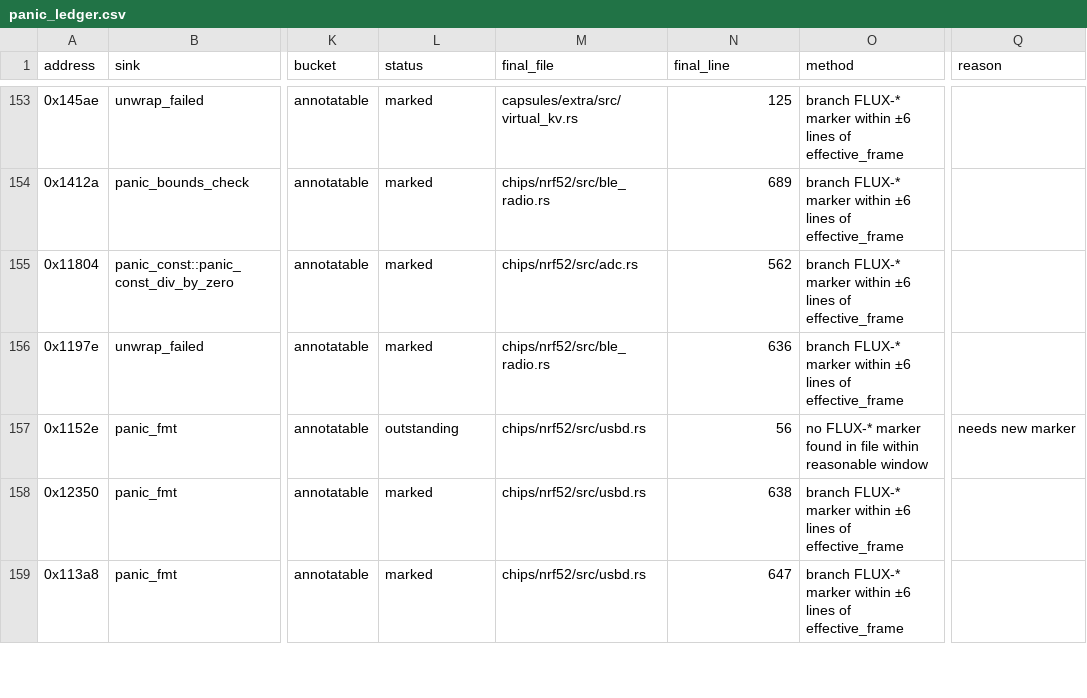
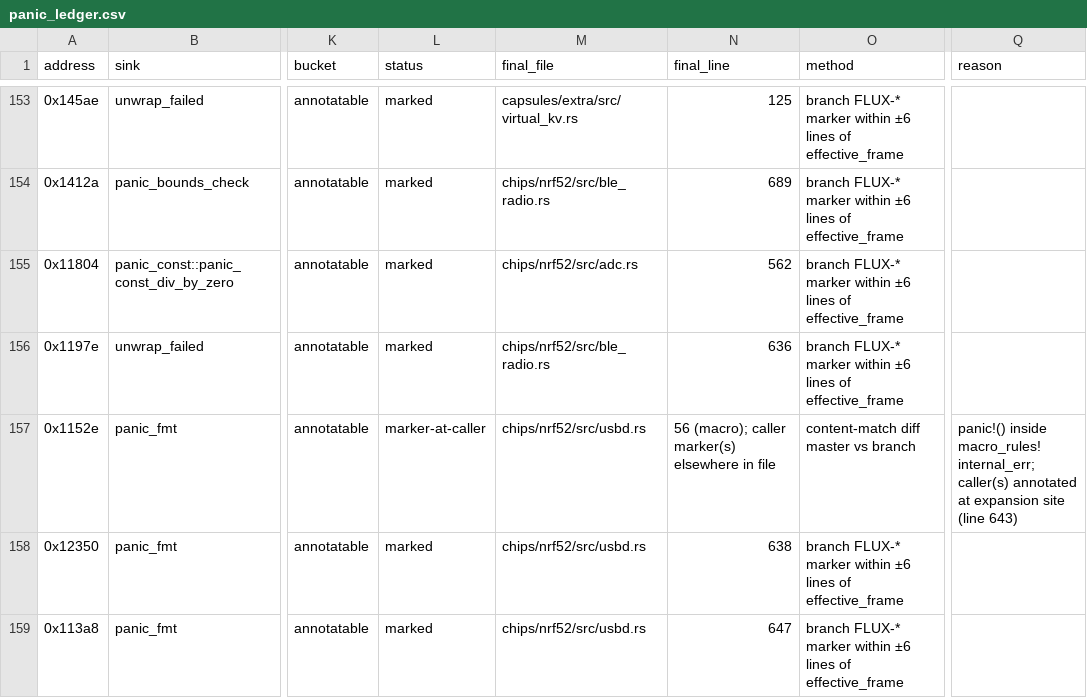
Before and after one commit to ninehusky/tock, a CSV file: tools/panic_ledger.csv, drawn as a sheet; only a part is shown, gaps mark what is left out; the diff covers the shown part only; the diff names each change by its address in the sheet, - before the commit and + after, or states it on an @@ line.

```diff
--- a/tools/panic_ledger.csv
+++ b/tools/panic_ledger.csv
-L157 (status): outstanding
+L157 (status): marker-at-caller
-N157 (final_line): 56
+N157 (final_line): 56 (macro); caller marker(s) elsewhere in file
-O157 (method): no FLUX-* marker found in file within reasonable window
+O157 (method): content-match diff master vs branch
-Q157 (reason): needs new marker
+Q157 (reason): panic!() inside macro_rules! internal_err; caller(s) annotated at expansion site (line 643)
```
Also changed, not shown: 66 edited cells elsewhere in this file, 3 other files.
